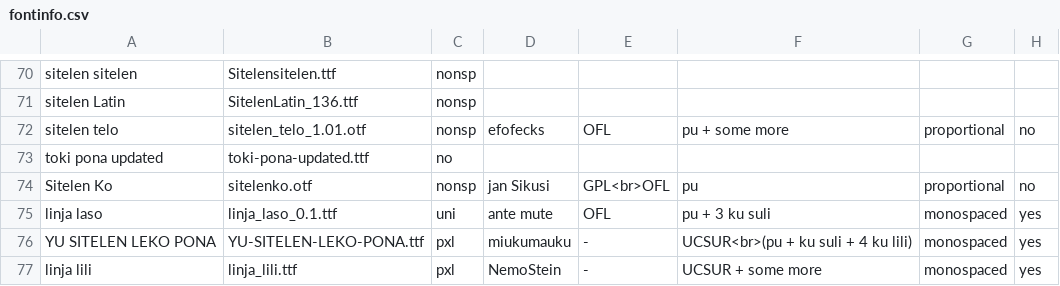
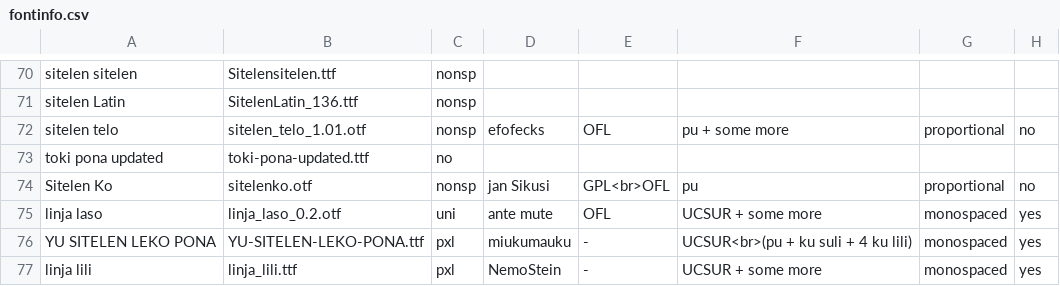
Before and after one commit to RetSamys/toki-pona-glyphs, a CSV file: sona/fontinfo.csv, drawn as a sheet; only a part is shown, gaps mark what is left out; the diff names each change by its address in the sheet, - before the commit and + after, or states it on an @@ line.

Commit message:
Update fontinfo.csv

```diff
--- a/sona/fontinfo.csv
+++ b/sona/fontinfo.csv
-B75: linja_laso_0.1.ttf
+B75: linja_laso_0.2.otf
-F75: pu + 3 ku suli
+F75: UCSUR + some more
```
